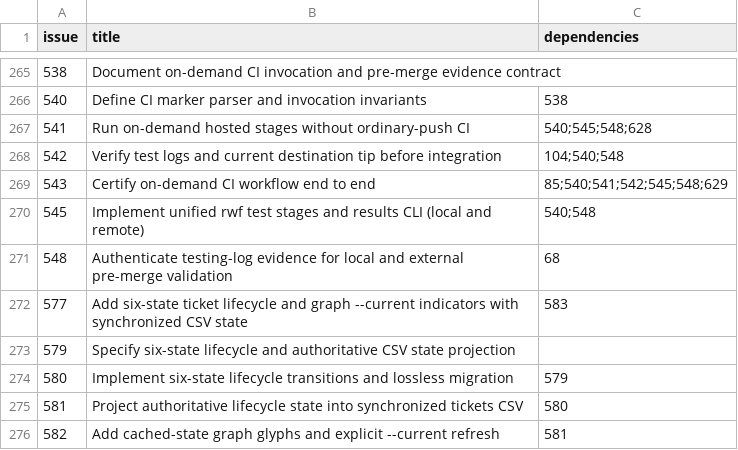
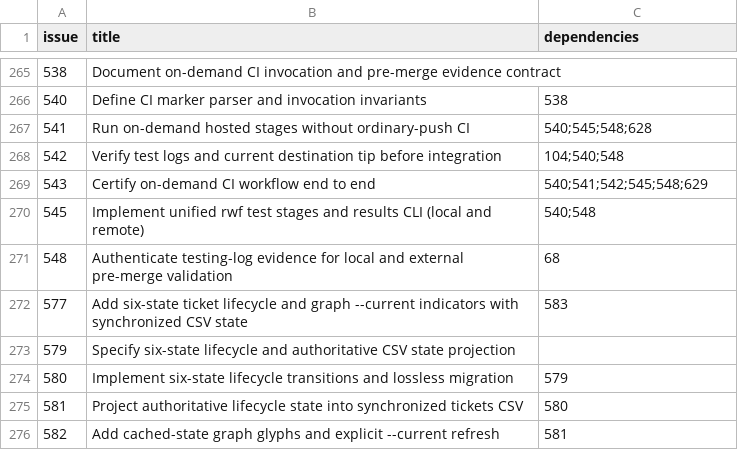
Before and after one commit to Ma-XX-oN/RepoWorkflow, a CSV file: .repoworkflow/tickets.csv, drawn as a sheet; only a part is shown, gaps mark what is left out.

Commit message:
graph: decouple functional #543 from deferred GitHub security #85

```diff
--- a/.repoworkflow/tickets.csv
+++ b/.repoworkflow/tickets.csv
@@ -268,3 +268,3 @@ issue,title,dependencies
 542,Verify test logs and current destination tip before integration,104;540;548
-543,Certify on-demand CI workflow end to end,85;540;541;542;545;548;629
+543,Certify on-demand CI workflow end to end,540;541;542;545;548;629
 545,Implement unified rwf test stages and results CLI (local and remote),540;548
```
